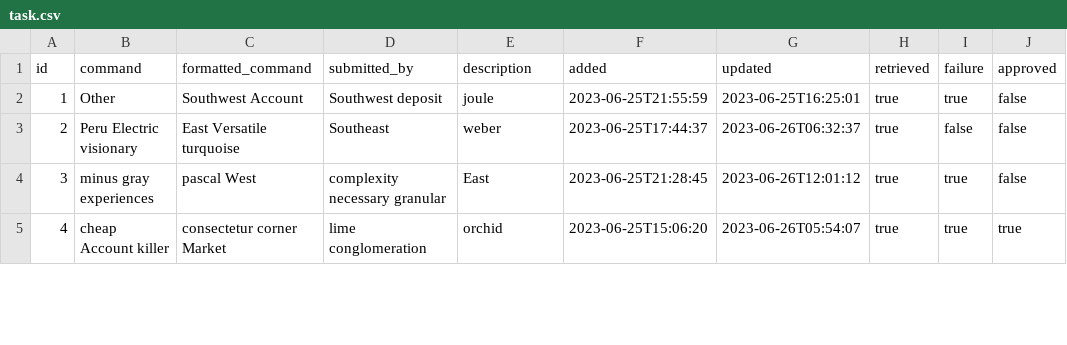
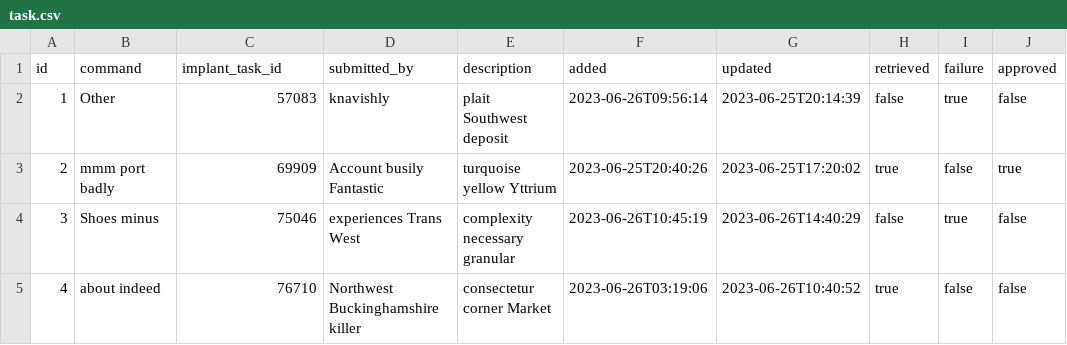
Before and after one commit to CyberPoint/keystone, a CSV file: src/main/resources/config/liquibase/fake-data/task.csv, drawn as a sheet; only a part is shown; the diff covers the shown part only.

Commit message:
Updated keystone.jdl so Task uses implantTaskId

```diff
--- a/src/main/resources/config/liquibase/fake-data/task.csv
+++ b/src/main/resources/config/liquibase/fake-data/task.csv
@@ -1,5 +1,5 @@
-id;command;formatted_command;submitted_by;description;added;updated;retrieved;failure;approved
-1;Other;Southwest Account;Southwest deposit;joule;2023-06-25T21:55:59;2023-06-25T16:25:01;true;true;false
-2;Peru Electric visionary;East Versatile turquoise;Southeast;weber;2023-06-25T17:44:37;2023-06-26T06:32:37;true;false;false
-3;minus gray experiences;pascal West;complexity necessary granular;East;2023-06-25T21:28:45;2023-06-26T12:01:12;true;true;false
-4;cheap Account killer;consectetur corner Market;lime conglomeration;orchid;2023-06-25T15:06:20;2023-06-26T05:54:07;true;true;true
+id;command;implant_task_id;submitted_by;description;added;updated;retrieved;failure;approved
+1;Other;57083;knavishly;plait Southwest deposit;2023-06-26T09:56:14;2023-06-25T20:14:39;false;true;false
+2;mmm port badly;69909;Account busily Fantastic;turquoise yellow Yttrium;2023-06-25T20:40:26;2023-06-25T17:20:02;true;false;true
+3;Shoes minus;75046;experiences Trans West;complexity necessary granular;2023-06-26T10:45:19;2023-06-26T14:40:29;false;true;false
+4;about indeed;76710;Northwest Buckinghamshire killer;consectetur corner Market;2023-06-26T03:19:06;2023-06-26T10:40:52;true;false;false
```
Also changed, not shown: 45 edited cells elsewhere in this file, 12 other files.
